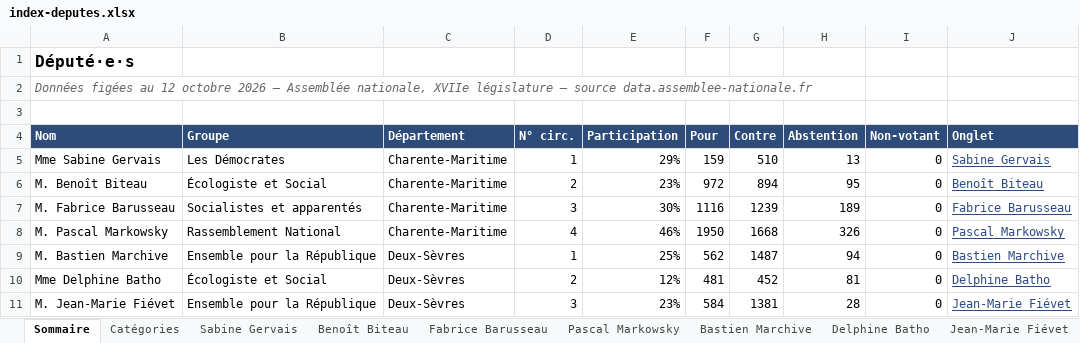
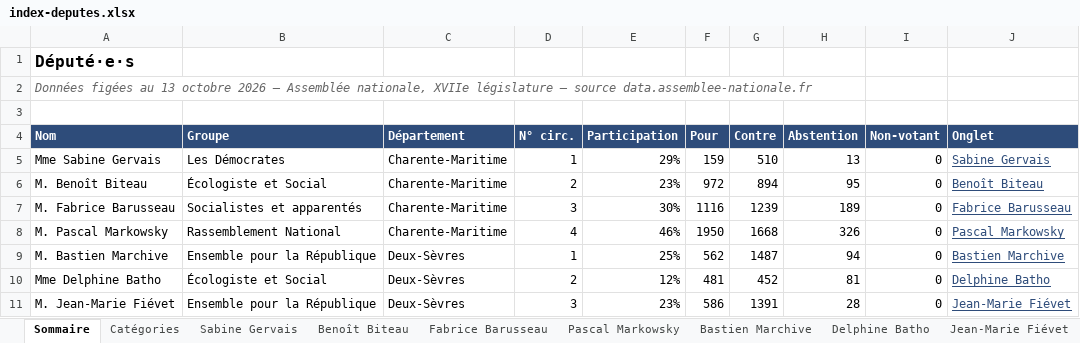
Before and after one commit to Biguhuh/votes_parlementaires, an Excel workbook: docs/index-deputes.xlsx, sheet Sommaire, drawn as a sheet; values as stored, in another font and other column widths than the file's, no borders; table styles not drawn; the diff names each change by its address in the sheet, - before the commit and + after, or states it on an @@ line.

```diff
--- a/docs/index-deputes.xlsx (sheet Sommaire)
+++ b/docs/index-deputes.xlsx (sheet Sommaire)
-A2 (Nom): …figées au 12 octobre 2026…
+A2 (Nom): …figées au 13 octobre 2026…
-F11 (Pour): 584
+F11 (Pour): 586
-G11 (Contre): 1381
+G11 (Contre): 1391
```
Also changed, not shown: sheet Jean-Marie Fiévet, docs/index-senateurs.xlsx, 2 other files.
